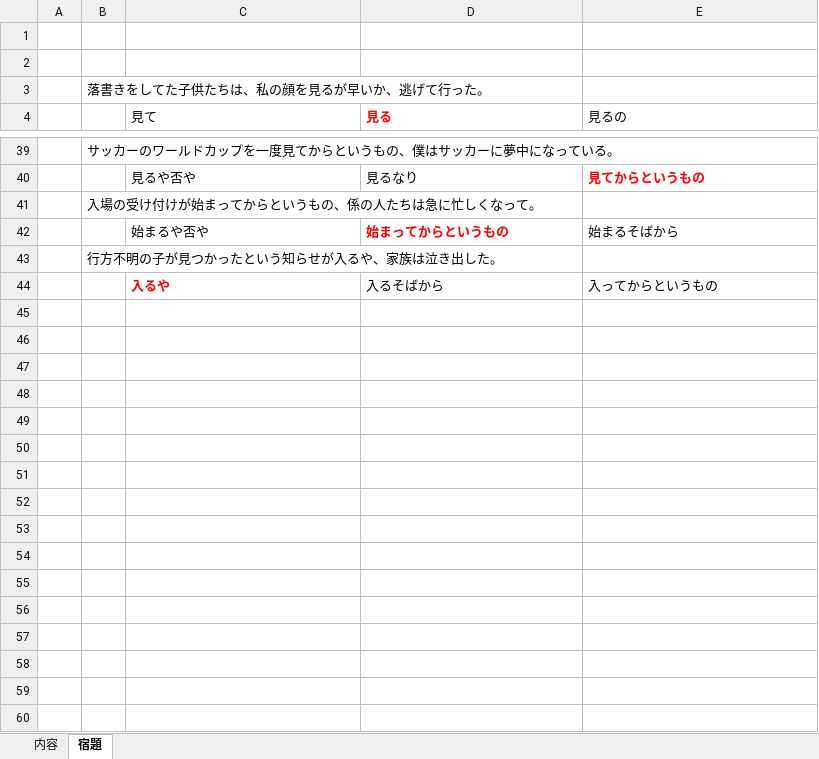
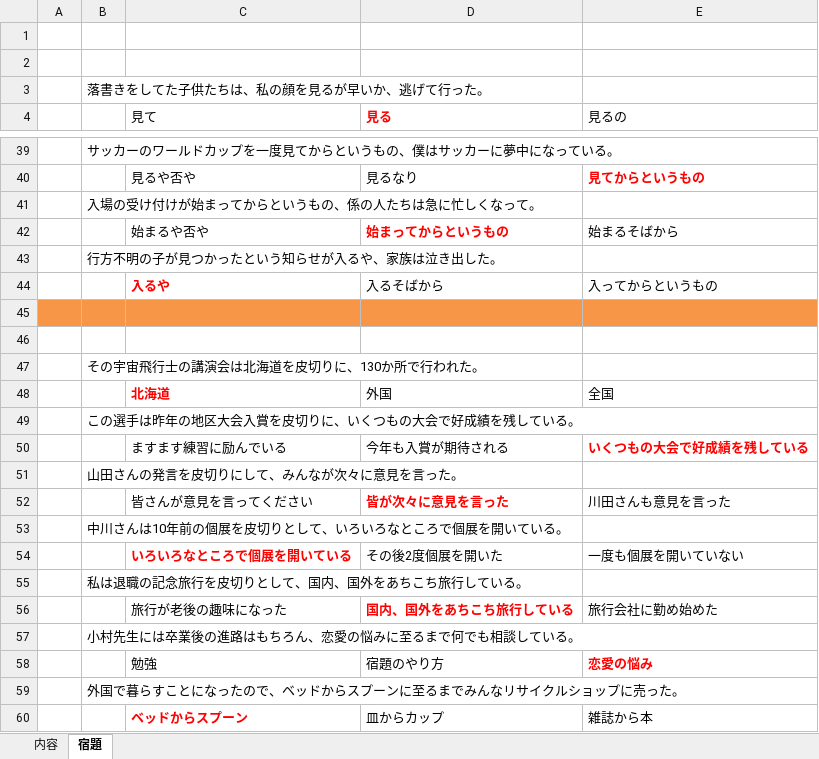
Before and after one commit to PhongJ/GOI, an Excel workbook: Bunpo.xlsx, sheet 宿題, drawn as a sheet; only a part is shown, gaps mark what is left out; values as stored, in another font and other column widths than the file's, no borders; the diff covers the shown part only; the diff names each change by its address in the sheet, - before the commit and + after, or states it on an @@ line.

Commit message:
bunpo

```diff
--- a/Bunpo.xlsx (sheet 宿題)
+++ b/Bunpo.xlsx (sheet 宿題)
+row 45: (empty)
+row 46: (empty)
+row 47:  | その宇宙飛行士の講演会は北海道を皮切りに、130か所で行われた。
+row 48:  |  | 北海道 | 外国 | 全国
+row 49:  | この選手は昨年の地区大会入賞を皮切りに、いくつもの大会で好成績を残している。
+row 50:  |  | ますます練習に励んでいる | 今年も入賞が期待される | いくつもの大会で好成績を残している
+row 51:  | 山田さんの発言を皮切りにして、みんなが次々に意見を言った。
+row 52:  |  | 皆さんが意見を言ってください | 皆が次々に意見を言った | 川田さんも意見を言った
+row 53:  | 中川さんは10年前の個展を皮切りとして、いろいろなところで個展を開いている。
+row 54:  |  | いろいろなところで個展を開いている | その後2度個展を開いた | 一度も個展を開いていない
+row 55:  | 私は退職の記念旅行を皮切りとして、国内、国外をあちこち旅行している。
+row 56:  |  | 旅行が老後の趣味になった | 国内、国外をあちこち旅行している | 旅行会社に勤め始めた
+row 57:  | 小村先生には卒業後の進路はもちろん、恋愛の悩みに至るまで何でも相談している。
+row 58:  |  | 勉強 | 宿題のやり方 | 恋愛の悩み
+row 59:  | 外国で暮らすことになったので、ベッドからスプーンに至るまでみんなリサイクルショップに売った。
+row 60:  |  | ベッドからスプーン | 皿からカップ | 雑誌から本
```
Also changed, not shown: 23 added rows elsewhere in this sheet, sheet 内容.
